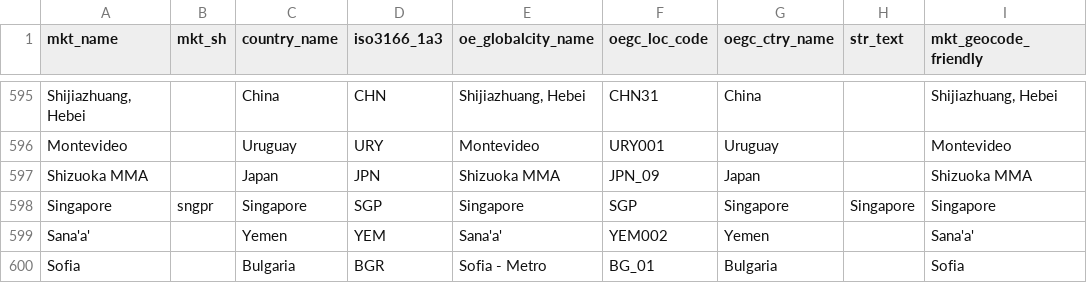
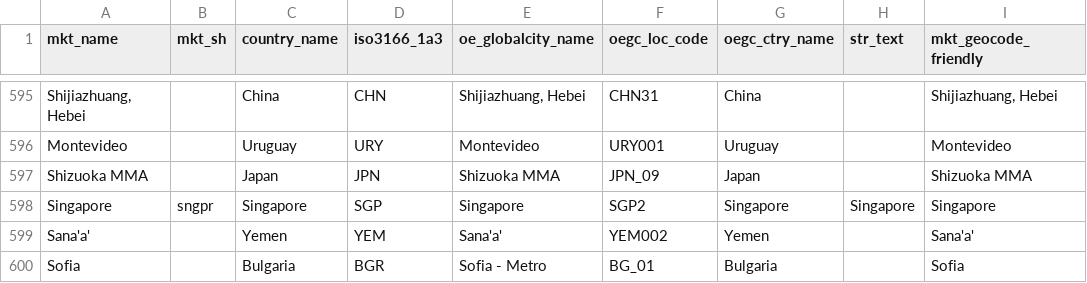
Before and after one commit to TourismEconomics/teref, a CSV file: data-raw/cb_city.csv, drawn as a sheet; only a part is shown, gaps mark what is left out; the diff names each change by its address in the sheet, - before the commit and + after, or states it on an @@ line.

```diff
--- a/data-raw/cb_city.csv
+++ b/data-raw/cb_city.csv
-F598 (oegc_loc_code): SGP
+F598 (oegc_loc_code): SGP2
```
Also changed, not shown: 1 other file.
